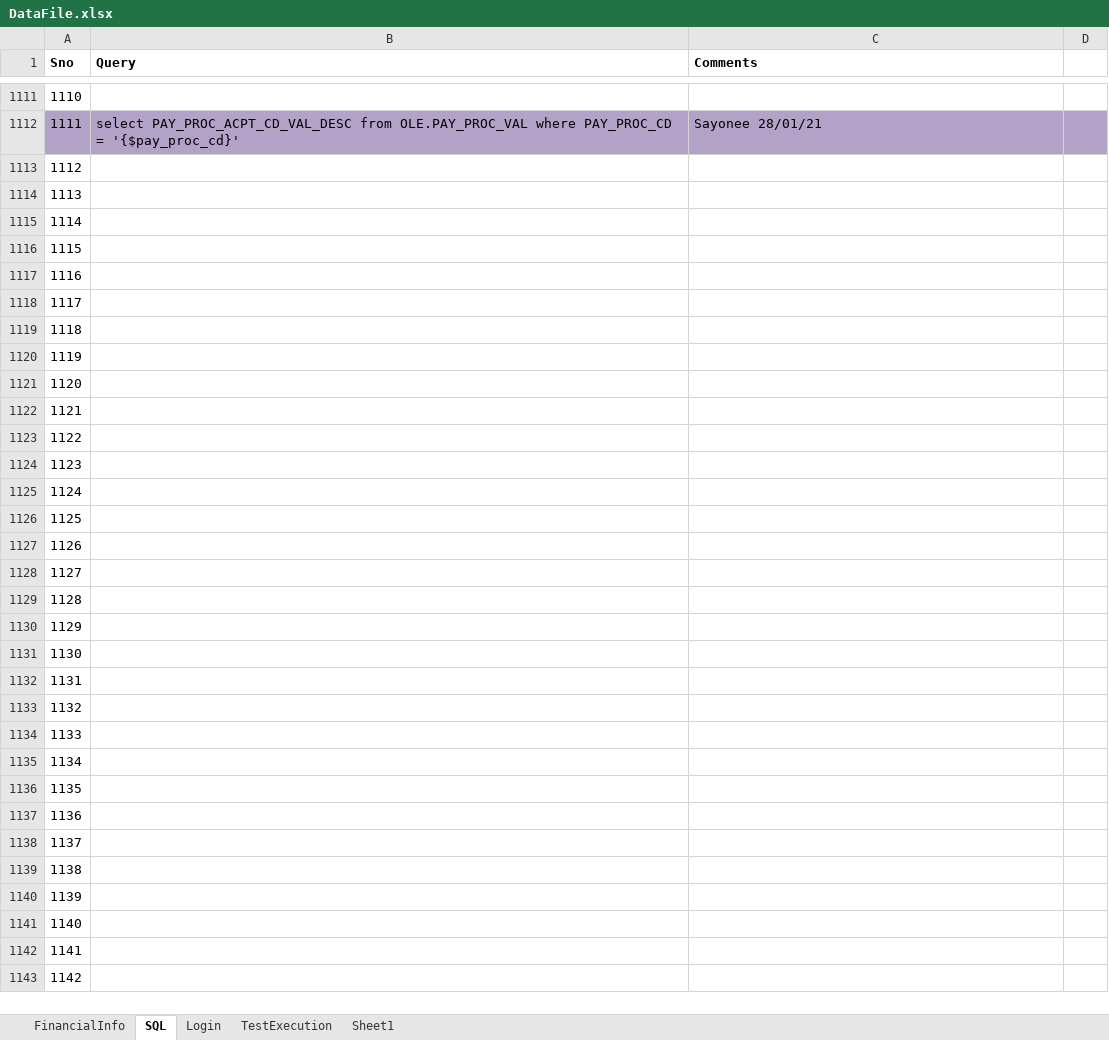
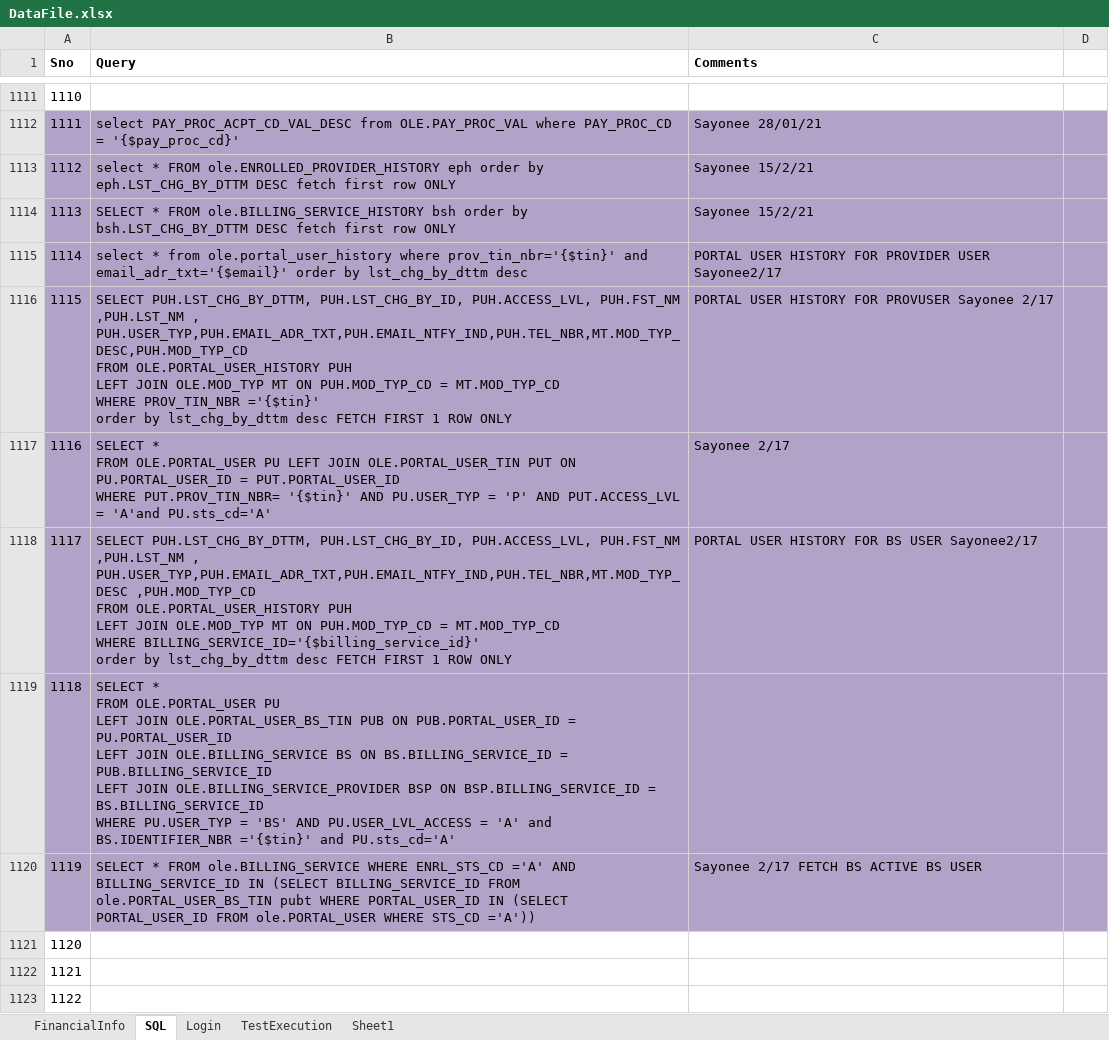
Before and after one commit to yaminichinchinedi/CucumberFramework, an Excel workbook: Online-Portals/UPA/DataFiles/DataFile.xlsx, sheet SQL, drawn as a sheet; only a part is shown, gaps mark what is left out; the shorter side is filled out with more unchanged rows; values as stored, in another font and other column widths than the file's, no borders; ↵ is a line break in a cell; the diff names each change by its address in the sheet, - before the commit and + after, or states it on an @@ line.

Commit message:
datafile commit

```diff
--- a/Online-Portals/UPA/DataFiles/DataFile.xlsx (sheet SQL)
+++ b/Online-Portals/UPA/DataFiles/DataFile.xlsx (sheet SQL)
-A1113:D1120 fill: none
+A1113:D1120 fill: #B3A2C7
-B1113 (Query): (empty)
+B1113 (Query): select * FROM ole.ENROLLED_PROVIDER_HISTORY eph order by eph.LST_CHG_BY_DTTM DESC fetch first row ONLY
-C1113:C1114 (Comments): (empty)
+C1113:C1114 (Comments): Sayonee 15/2/21
-B1114 (Query): (empty)
+B1114 (Query): SELECT * FROM ole.BILLING_SERVICE_HISTORY bsh order by bsh.LST_CHG_BY_DTTM DESC fetch first row ONLY
-B1115 (Query): (empty)
+B1115 (Query): select * from ole.portal_user_history where prov_tin_nbr='{$tin}' and email_adr_txt='{$email}' order by lst_chg_by_dttm desc
-C1115 (Comments): (empty)
+C1115 (Comments): PORTAL USER HISTORY FOR PROVIDER USER Sayonee2/17
-B1116 (Query): (empty)
+B1116 (Query): SELECT PUH.LST_CHG_BY_DTTM, PUH.LST_CHG_BY_ID, PUH.ACCESS_LVL, PUH.FST_NM ,PUH.LST_NM , PUH.USER_TYP,PUH.EMAIL_ADR_TXT,PUH.EMAIL_NTFY_IND,PUH.TEL_NBR,MT.MOD_TYP_DESC,PUH.MOD_TYP_CD ↵ FROM OLE.PORTAL_USER_HISTORY PUH ↵ LEFT JOIN OLE.MOD_TYP MT ON PUH.MOD_TYP_CD = MT.MOD_TYP_CD ↵ WHERE PROV_TIN_NBR ='{$tin}' ↵ order by lst_chg_by_dttm desc FETCH FIRST 1 ROW ONLY
-C1116 (Comments): (empty)
+C1116 (Comments): PORTAL USER HISTORY FOR PROVUSER Sayonee 2/17
-B1117 (Query): (empty)
+B1117 (Query): SELECT * ↵ FROM OLE.PORTAL_USER PU LEFT JOIN OLE.PORTAL_USER_TIN PUT ON PU.PORTAL_USER_ID = PUT.PORTAL_USER_ID ↵ WHERE PUT.PROV_TIN_NBR= '{$tin}' AND PU.USER_TYP = 'P' AND PUT.ACCESS_LVL = 'A'and PU.sts_cd='A'
-C1117 (Comments): (empty)
+C1117 (Comments): Sayonee 2/17
-B1118 (Query): (empty)
+B1118 (Query): SELECT PUH.LST_CHG_BY_DTTM, PUH.LST_CHG_BY_ID, PUH.ACCESS_LVL, PUH.FST_NM ,PUH.LST_NM , PUH.USER_TYP,PUH.EMAIL_ADR_TXT,PUH.EMAIL_NTFY_IND,PUH.TEL_NBR,MT.MOD_TYP_DESC ,PUH.MOD_TYP_CD ↵ FROM OLE.PORTAL_USER_HISTORY PUH ↵ LEFT JOIN OLE.MOD_TYP MT ON PUH.MOD_TYP_CD = MT.MOD_TYP_CD ↵ WHERE BILLING_SERVICE_ID='{$billing_service_id}' ↵ order by lst_chg_by_dttm desc FETCH FIRST 1 ROW ONLY
-C1118 (Comments): (empty)
+C1118 (Comments): PORTAL USER HISTORY FOR BS USER Sayonee2/17
-B1119 (Query): (empty)
+B1119 (Query): SELECT * ↵ FROM OLE.PORTAL_USER PU ↵ LEFT JOIN OLE.PORTAL_USER_BS_TIN PUB ON PUB.PORTAL_USER_ID = PU.PORTAL_USER_ID ↵ LEFT JOIN OLE.BILLING_SERVICE BS ON BS.BILLING_SERVICE_ID = PUB.BILLING_SERVICE_ID ↵ LEFT JOIN OLE.BILLING_SERVICE_PROVIDER BSP ON BSP.BILLING_SERVICE_ID = BS.BILLING_SERVICE_ID ↵ WHERE PU.USER_TYP = 'BS' AND PU.USER_LVL_ACCESS = 'A' and BS.IDENTIFIER_NBR ='{$tin}' and PU.sts_cd='A'
-B1120 (Query): (empty)
+B1120 (Query): SELECT * FROM ole.BILLING_SERVICE WHERE ENRL_STS_CD ='A' AND BILLING_SERVICE_ID IN (SELECT BILLING_SERVICE_ID FROM ole.PORTAL_USER_BS_TIN pubt WHERE PORTAL_USER_ID IN (SELECT PORTAL_USER_ID FROM ole.PORTAL_USER WHERE STS_CD ='A'))
-C1120 (Comments): (empty)
+C1120 (Comments): Sayonee 2/17 FETCH BS ACTIVE BS USER
```
